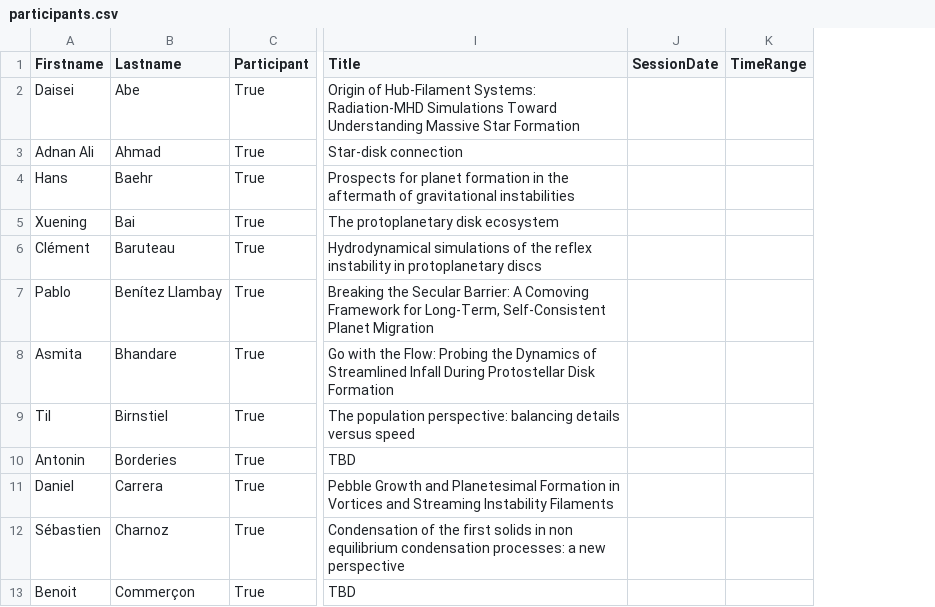
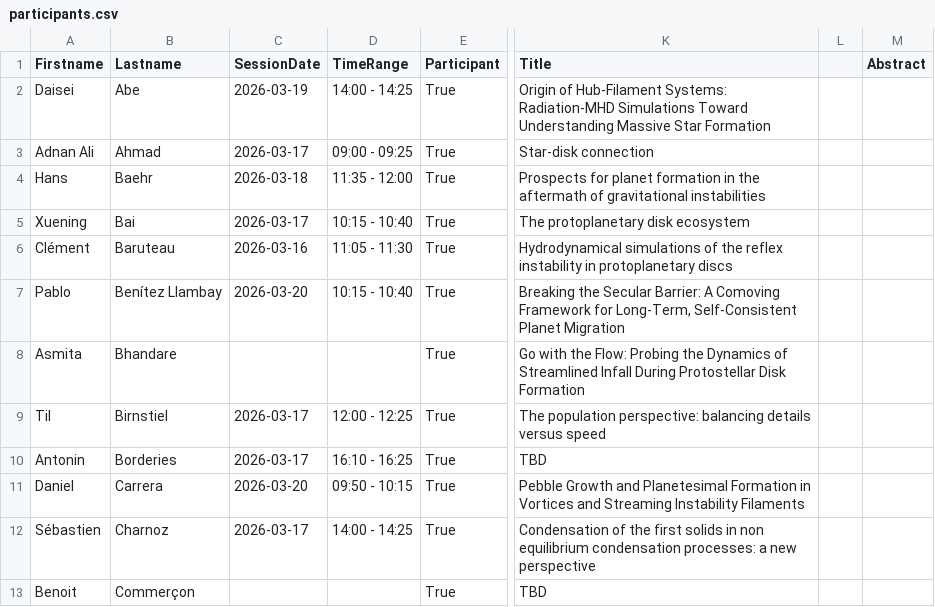
Before and after one commit to spice-workshop/spice-workshop.github.io, a CSV file: public/participants.csv, drawn as a sheet; only a part is shown, gaps mark what is left out; removed rows and columns are numbered as before the commit, all else as after; the diff covers the shown part only; the diff names each change by its address in the sheet, - before the commit and + after, or states it on an @@ line.

Commit message:
[Refactor] Consolidate schedule data into participants.csv as single source of truth
- Append fixed events (Opening, Lunch, Coffee Break, etc.) to participants.csv
- Delete FixedSchedule.ts, ScheduleData.ts, and Talks.tsx
- Refactor useSchedule.ts to infer event types from CSV data
- Add Abstract field to Participant types and csvLoader
- Remove /talks route and navigation link

```diff
--- a/public/participants.csv
+++ b/public/participants.csv
+column C (SessionDate), rows 2-12: 2026-03-19 | 2026-03-17 | 2026-03-18 | 2026-03-17 | 2026-03-16 | 2026-03-20 |  | 2026-03-17 | 2026-03-17 | 2026-03-20 | 2026-03-17
+column D (TimeRange), rows 2-12: 14:00 - 14:25 | 09:00 - 09:25 | 11:35 - 12:00 | 10:15 - 10:40 | 11:05 - 11:30 | 10:15 - 10:40 |  | 12:00 - 12:25 | 16:10 - 16:25 | 09:50 - 10:15 | 14:00 - 14:25
-column J (SessionDate), empty
-column K (TimeRange), empty
+column L, empty
+column M (Abstract), empty
```
Also changed, not shown: 19 added rows elsewhere in this file, 5 other files.
